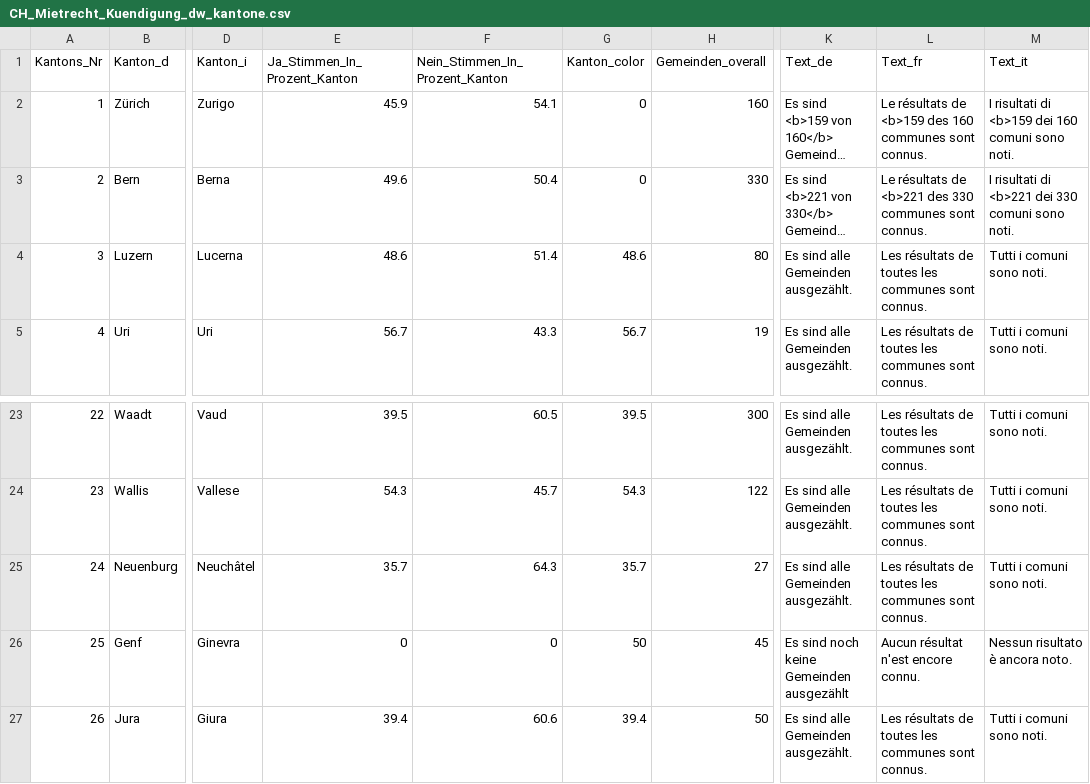
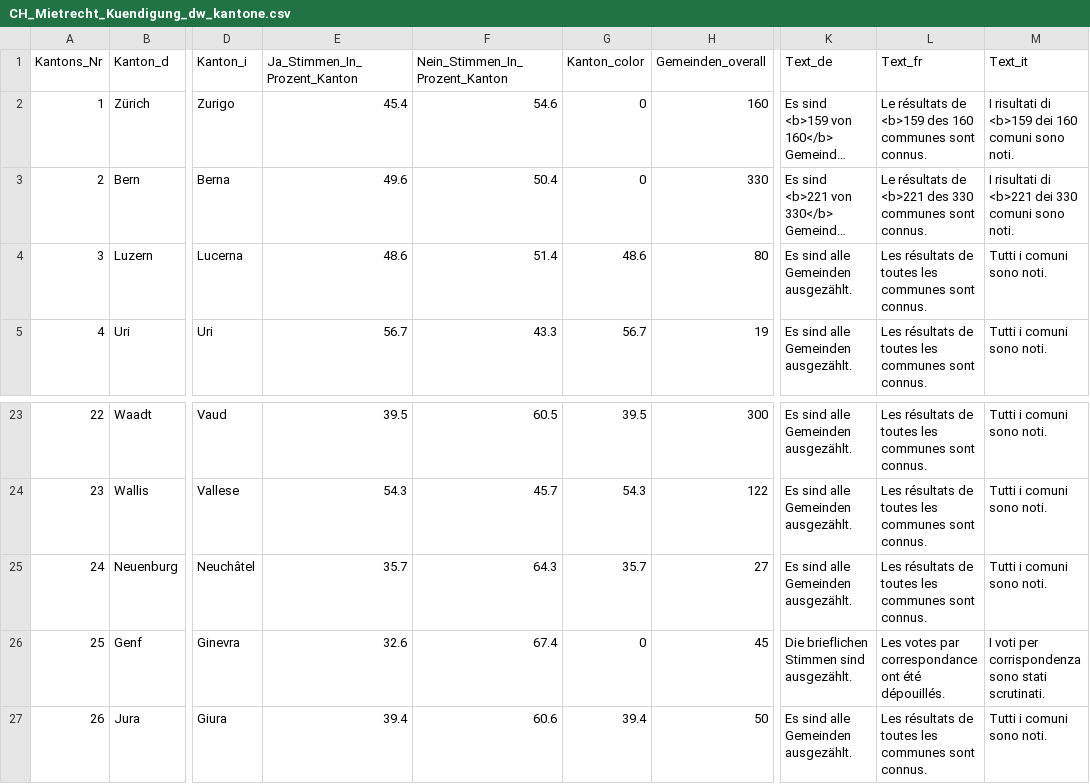
Before and after one commit to awp-finanznachrichten/lena_november2024, a CSV file: Output_Switzerland/CH_Mietrecht_Kuendigung_dw_kantone.csv, drawn as a sheet; only a part is shown, gaps mark what is left out; long unchanged cells end in …; the diff names each change by its address in the sheet, - before the commit and + after, or states it on an @@ line.

```diff
--- a/Output_Switzerland/CH_Mietrecht_Kuendigung_dw_kantone.csv
+++ b/Output_Switzerland/CH_Mietrecht_Kuendigung_dw_kantone.csv
-E2 (Ja_Stimmen_In_Prozent_Kanton): 45.9
+E2 (Ja_Stimmen_In_Prozent_Kanton): 45.4
-F2 (Nein_Stimmen_In_Prozent_Kanton): 54.1
+F2 (Nein_Stimmen_In_Prozent_Kanton): 54.6
-E26 (Ja_Stimmen_In_Prozent_Kanton): 0
+E26 (Ja_Stimmen_In_Prozent_Kanton): 32.6
-F26 (Nein_Stimmen_In_Prozent_Kanton): 0
+F26 (Nein_Stimmen_In_Prozent_Kanton): 67.4
-G26 (Kanton_color): 50
+G26 (Kanton_color): 0
-K26 (Text_de): Es sind noch keine Gemeinden ausgezählt
+K26 (Text_de): Die brieflichen Stimmen sind ausgezählt.
-L26 (Text_fr): Aucun résultat n'est encore connu.
+L26 (Text_fr): Les votes par correspondance ont été dépouillés.
-M26 (Text_it): Nessun risultato è ancora noto.
+M26 (Text_it): I voti per corrispondenza sono stati scrutinati.
```
Also changed, not shown: Output_Switzerland/CH_Gesundheitsleistungen_all_data.csv, Output_Switzerland/CH_Mietrecht_Kuendigung_all_data.csv, 6 other files.
